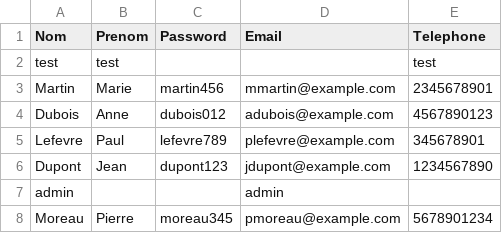
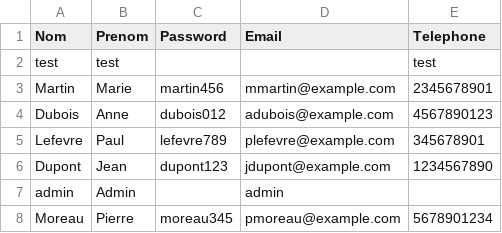
Before and after one commit to rimaboujenane/Robotix, a CSV file: Implémentation/Robotix/src/main/resources/data/utilisateur.csv, drawn as a sheet.

```diff
--- a/Implémentation/Robotix/src/main/resources/data/utilisateur.csv
+++ b/Implémentation/Robotix/src/main/resources/data/utilisateur.csv
@@ -6,3 +6,3 @@
 "Dupont","Jean","dupont123","jdupont@example.com","1234567890"
-"admin","","","admin",""
+"admin","Admin","","admin",""
 "Moreau","Pierre","moreau345","pmoreau@example.com","5678901234"
```
Also changed, not shown: Implémentation/Robotix/src/main/resources/data/activites.csv, 5 other files.
